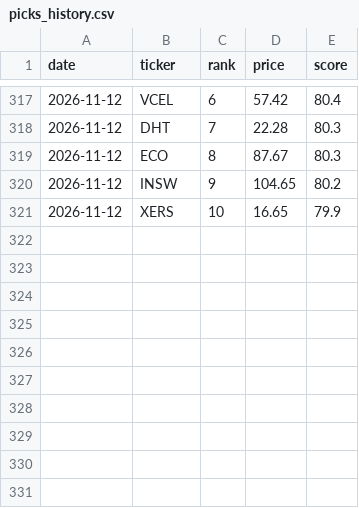
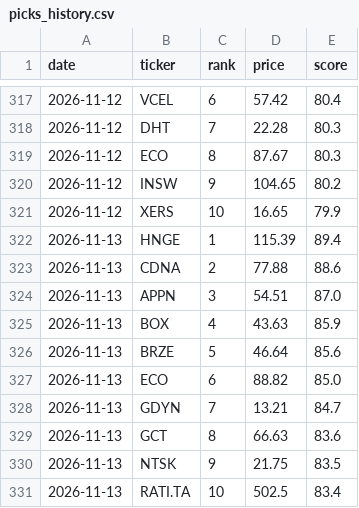
Before and after one commit to OdedAviv1211/stock-radar, a CSV file: data/picks_history.csv, drawn as a sheet; only a part is shown, gaps mark what is left out; the diff names each change by its address in the sheet, - before the commit and + after, or states it on an @@ line.

```diff
--- a/data/picks_history.csv
+++ b/data/picks_history.csv
+row 322: 2026-11-13 | HNGE | 1 | 115.39 | 89.4
+row 323: 2026-11-13 | CDNA | 2 | 77.88 | 88.6
+row 324: 2026-11-13 | APPN | 3 | 54.51 | 87.0
+row 325: 2026-11-13 | BOX | 4 | 43.63 | 85.9
+row 326: 2026-11-13 | BRZE | 5 | 46.64 | 85.6
+row 327: 2026-11-13 | ECO | 6 | 88.82 | 85.0
+row 328: 2026-11-13 | GDYN | 7 | 13.21 | 84.7
+row 329: 2026-11-13 | GCT | 8 | 66.63 | 83.6
+row 330: 2026-11-13 | NTSK | 9 | 21.75 | 83.5
+row 331: 2026-11-13 | RATI.TA | 10 | 502.5 | 83.4
```
Also changed, not shown: data/dips_history.csv, 8 other files.
